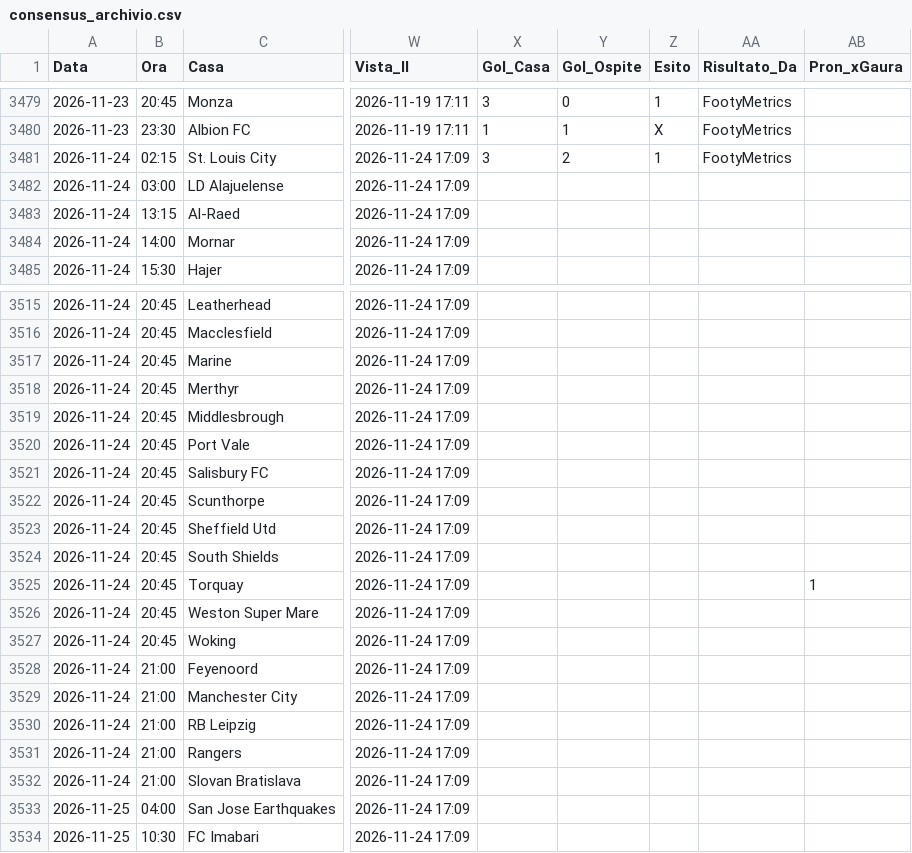
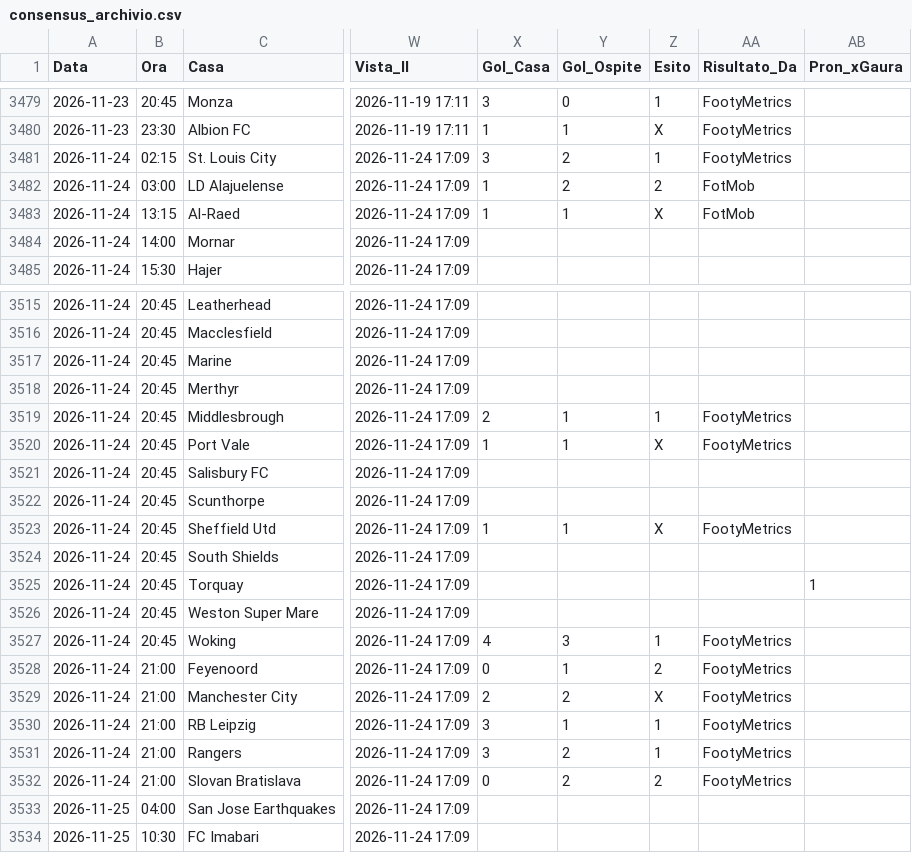
Before and after one commit to Caltiki/pronostici-repo, a CSV file: consensus_archivio.csv, drawn as a sheet; only a part is shown, gaps mark what is left out; the diff covers the shown part only; the diff names each change by its address in the sheet, - before the commit and + after, or states it on an @@ line.

Commit message:
Update footymetrics 2026-11-24

```diff
--- a/consensus_archivio.csv
+++ b/consensus_archivio.csv
-X3482:X3483 (Gol_Casa): (empty)
+X3482:X3483 (Gol_Casa): 1
-Y3482 (Gol_Ospite): (empty)
+Y3482 (Gol_Ospite): 2
-Z3482 (Esito): (empty)
+Z3482 (Esito): 2
-AA3482:AA3483 (Risultato_Da): (empty)
+AA3482:AA3483 (Risultato_Da): FotMob
-Y3483 (Gol_Ospite): (empty)
+Y3483 (Gol_Ospite): 1
-Z3483 (Esito): (empty)
+Z3483 (Esito): X
-X3519 (Gol_Casa): (empty)
+X3519 (Gol_Casa): 2
-Y3519:Y3520 (Gol_Ospite): (empty)
+Y3519:Y3520 (Gol_Ospite): 1
-Z3519 (Esito): (empty)
+Z3519 (Esito): 1
-AA3519:AA3520 (Risultato_Da): (empty)
+AA3519:AA3520 (Risultato_Da): FootyMetrics
-X3520 (Gol_Casa): (empty)
+X3520 (Gol_Casa): 1
-Z3520 (Esito): (empty)
+Z3520 (Esito): X
-X3523 (Gol_Casa): (empty)
+X3523 (Gol_Casa): 1
-Y3523 (Gol_Ospite): (empty)
+Y3523 (Gol_Ospite): 1
-Z3523 (Esito): (empty)
+Z3523 (Esito): X
-AA3523 (Risultato_Da): (empty)
+AA3523 (Risultato_Da): FootyMetrics
-X3527 (Gol_Casa): (empty)
+X3527 (Gol_Casa): 4
-Y3527 (Gol_Ospite): (empty)
+Y3527 (Gol_Ospite): 3
-Z3527 (Esito): (empty)
+Z3527 (Esito): 1
-AA3527:AA3532 (Risultato_Da): (empty)
+AA3527:AA3532 (Risultato_Da): FootyMetrics
-X3528 (Gol_Casa): (empty)
+X3528 (Gol_Casa): 0
-Y3528 (Gol_Ospite): (empty)
+Y3528 (Gol_Ospite): 1
-Z3528 (Esito): (empty)
+Z3528 (Esito): 2
-X3529 (Gol_Casa): (empty)
+X3529 (Gol_Casa): 2
-Y3529 (Gol_Ospite): (empty)
+Y3529 (Gol_Ospite): 2
-Z3529 (Esito): (empty)
+Z3529 (Esito): X
-X3530:X3531 (Gol_Casa): (empty)
+X3530:X3531 (Gol_Casa): 3
-Y3530 (Gol_Ospite): (empty)
+Y3530 (Gol_Ospite): 1
-Z3530:Z3531 (Esito): (empty)
+Z3530:Z3531 (Esito): 1
-Y3531:Y3532 (Gol_Ospite): (empty)
+Y3531:Y3532 (Gol_Ospite): 2
-X3532 (Gol_Casa): (empty)
+X3532 (Gol_Casa): 0
-Z3532 (Esito): (empty)
+Z3532 (Esito): 2
```
Also changed, not shown: 44 edited cells elsewhere in this file, statarea_archivio.csv, 58 other files.
